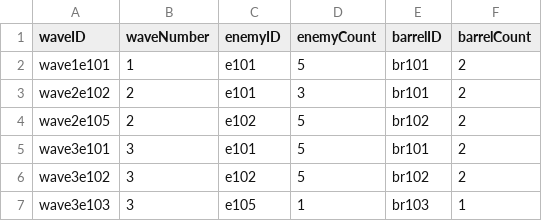
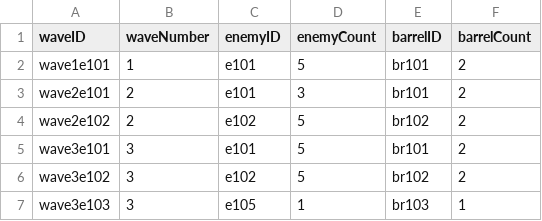
Before and after one commit to huiling3o3/Survival_Game, a CSV file: Assets/StreamingAssets/CSV/WaveRef.csv, drawn as a sheet.

Commit message:
edit waveref

```diff
--- a/Assets/StreamingAssets/CSV/WaveRef.csv
+++ b/Assets/StreamingAssets/CSV/WaveRef.csv
@@ -2,4 +2,4 @@ waveID,waveNumber,enemyID,enemyCount,barrelID,barrelCount
 wave1e101,1,e101,5,br101,2
-wave2e102,2,e101,3,br101,2
-wave2e105,2,e102,5,br102,2
+wave2e101,2,e101,3,br101,2
+wave2e102,2,e102,5,br102,2
 wave3e101,3,e101,5,br101,2
```
